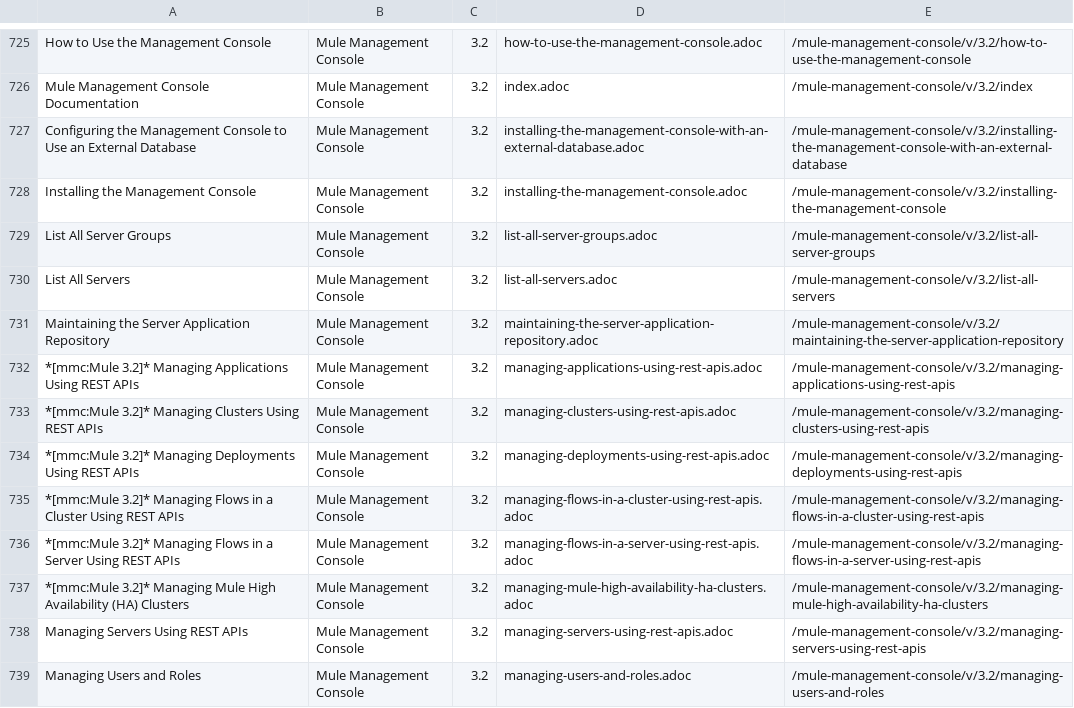
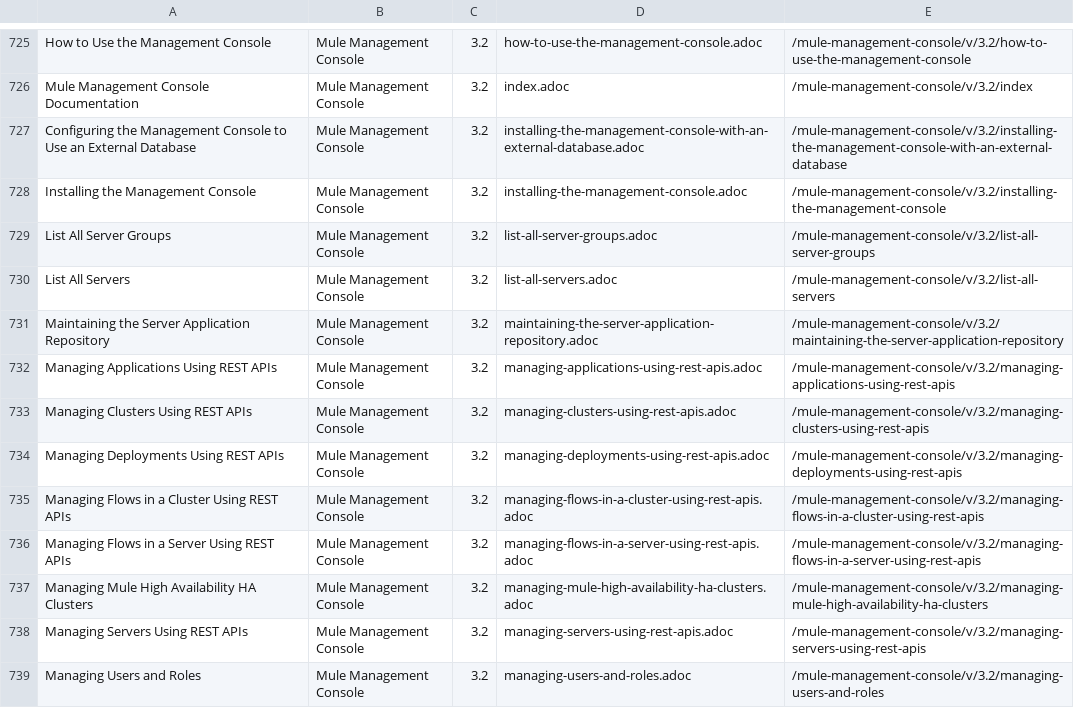
Before and after one commit to karanmalhi/mulesoft-docs, a CSV file: links.csv, drawn as a sheet; only a part is shown, gaps mark what is left out; the diff covers the shown part only.

```diff
--- a/links.csv
+++ b/links.csv
@@ -731,8 +731,8 @@ List All Servers,Mule Management Console,3.2,list-all-servers.adoc,/mule-managem
 Maintaining the Server Application Repository,Mule Management Console,3.2,maintaining-the-server-application-repository.adoc,/mule-management-console/v/3.2/maintaining-the-server-application-repository
-*[mmc:Mule 3.2]* Managing Applications Using REST APIs,Mule Management Console,3.2,managing-applications-using-rest-apis.adoc,/mule-management-console/v/3.2/managing-applications-using-rest-apis
-*[mmc:Mule 3.2]* Managing Clusters Using REST APIs,Mule Management Console,3.2,managing-clusters-using-rest-apis.adoc,/mule-management-console/v/3.2/managing-clusters-using-rest-apis
-*[mmc:Mule 3.2]* Managing Deployments Using REST APIs,Mule Management Console,3.2,managing-deployments-using-rest-apis.adoc,/mule-management-console/v/3.2/managing-deployments-using-rest-apis
-*[mmc:Mule 3.2]* Managing Flows in a Cluster Using REST APIs,Mule Management Console,3.2,managing-flows-in-a-cluster-using-rest-apis.adoc,/mule-management-console/v/3.2/managing-flows-in-a-cluster-using-rest-apis
-*[mmc:Mule 3.2]* Managing Flows in a Server Using REST APIs,Mule Management Console,3.2,managing-flows-in-a-server-using-rest-apis.adoc,/mule-management-console/v/3.2/managing-flows-in-a-server-using-rest-apis
-*[mmc:Mule 3.2]* Managing Mule High Availability (HA) Clusters,Mule Management Console,3.2,managing-mule-high-availability-ha-clusters.adoc,/mule-management-console/v/3.2/managing-mule-high-availability-ha-clusters
+Managing Applications Using REST APIs,Mule Management Console,3.2,managing-applications-using-rest-apis.adoc,/mule-management-console/v/3.2/managing-applications-using-rest-apis
+Managing Clusters Using REST APIs,Mule Management Console,3.2,managing-clusters-using-rest-apis.adoc,/mule-management-console/v/3.2/managing-clusters-using-rest-apis
+Managing Deployments Using REST APIs,Mule Management Console,3.2,managing-deployments-using-rest-apis.adoc,/mule-management-console/v/3.2/managing-deployments-using-rest-apis
+Managing Flows in a Cluster Using REST APIs,Mule Management Console,3.2,managing-flows-in-a-cluster-using-rest-apis.adoc,/mule-management-console/v/3.2/managing-flows-in-a-cluster-using-rest-apis
+Managing Flows in a Server Using REST APIs,Mule Management Console,3.2,managing-flows-in-a-server-using-rest-apis.adoc,/mule-management-console/v/3.2/managing-flows-in-a-server-using-rest-apis
+Managing Mule High Availability HA Clusters,Mule Management Console,3.2,managing-mule-high-availability-ha-clusters.adoc,/mule-management-console/v/3.2/managing-mule-high-availability-ha-clusters
 Managing Servers Using REST APIs,Mule Management Console,3.2,managing-servers-using-rest-apis.adoc,/mule-management-console/v/3.2/managing-servers-using-rest-apis
```
Also changed, not shown: 172 edited cells elsewhere in this file, 57 other files.
